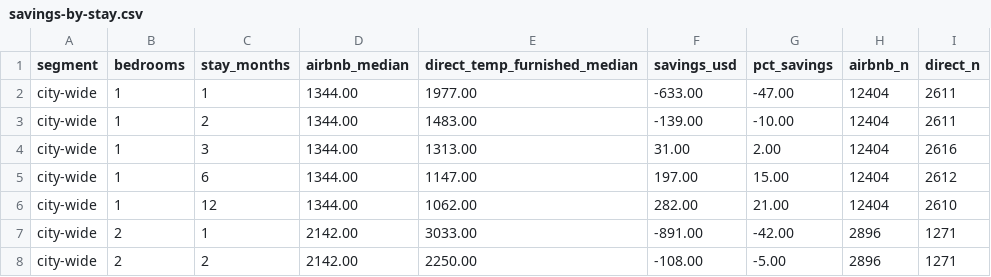
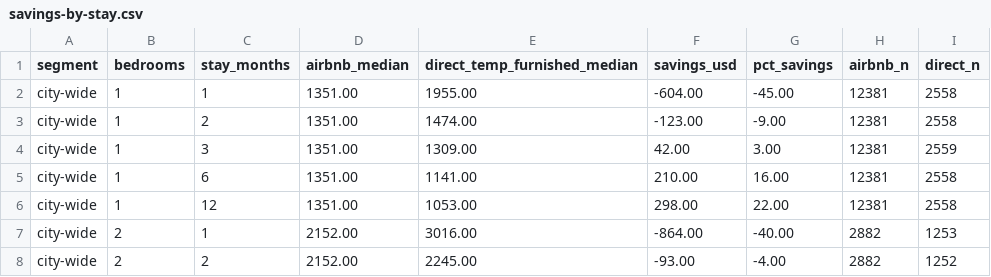
Before and after one commit to unitrank/buenos-aires-rental-market, a CSV file: data/latest/savings-by-stay.csv, drawn as a sheet; only a part is shown; the diff covers the shown part only.

```diff
--- a/data/latest/savings-by-stay.csv
+++ b/data/latest/savings-by-stay.csv
@@ -1,8 +1,8 @@
 segment,bedrooms,stay_months,airbnb_median,direct_temp_furnished_median,savings_usd,pct_savings,airbnb_n,direct_n
-city-wide,1,1,1344.00,1977.00,-633.00,-47.00,12404,2611
-city-wide,1,2,1344.00,1483.00,-139.00,-10.00,12404,2611
-city-wide,1,3,1344.00,1313.00,31.00,2.00,12404,2616
-city-wide,1,6,1344.00,1147.00,197.00,15.00,12404,2612
-city-wide,1,12,1344.00,1062.00,282.00,21.00,12404,2610
-city-wide,2,1,2142.00,3033.00,-891.00,-42.00,2896,1271
-city-wide,2,2,2142.00,2250.00,-108.00,-5.00,2896,1271
+city-wide,1,1,1351.00,1955.00,-604.00,-45.00,12381,2558
+city-wide,1,2,1351.00,1474.00,-123.00,-9.00,12381,2558
+city-wide,1,3,1351.00,1309.00,42.00,3.00,12381,2559
+city-wide,1,6,1351.00,1141.00,210.00,16.00,12381,2558
+city-wide,1,12,1351.00,1053.00,298.00,22.00,12381,2558
+city-wide,2,1,2152.00,3016.00,-864.00,-40.00,2882,1253
+city-wide,2,2,2152.00,2245.00,-93.00,-4.00,2882,1252
```
Also changed, not shown: 74 edited cells elsewhere in this file, data/history/uaci-2026-09.csv, data/latest/by-barrio.csv, 8 other files.
